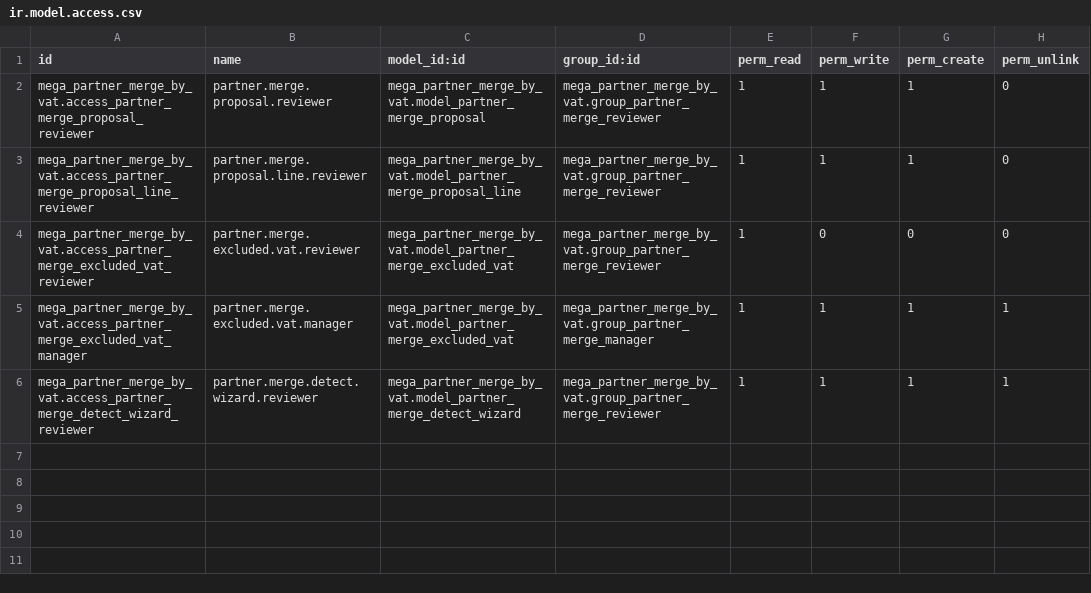
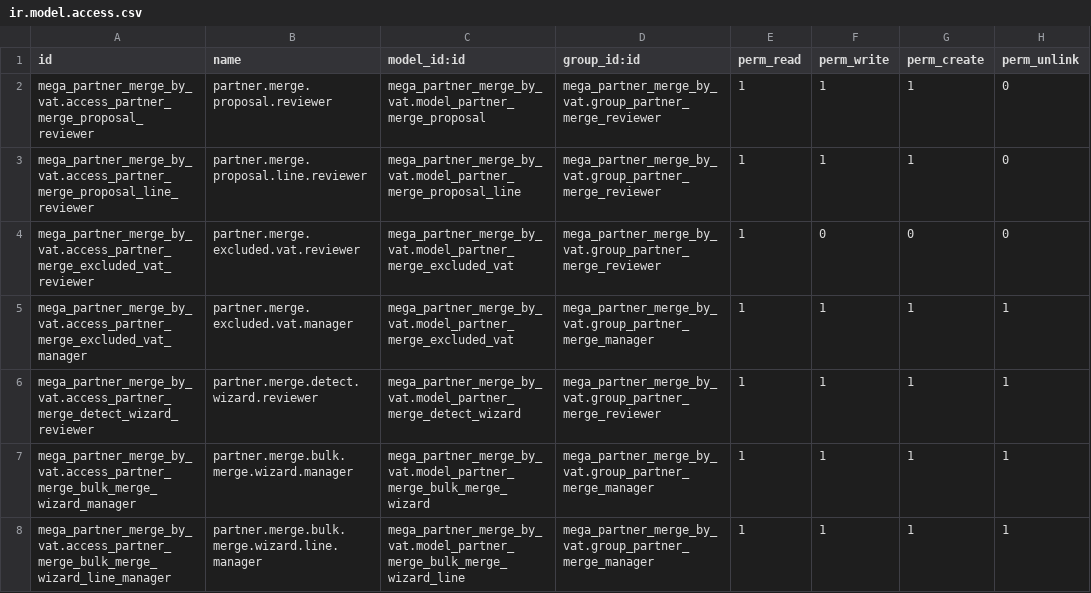
Before and after one commit to ingenieriainformatica-rgb/mega_apps, a CSV file: mega_apps/mega_partner_merge_by_vat/security/ir.model.access.csv, drawn as a sheet.

Commit message:
[FIX], mega partner merge by vat 1

```diff
--- a/mega_apps/mega_partner_merge_by_vat/security/ir.model.access.csv
+++ b/mega_apps/mega_partner_merge_by_vat/security/ir.model.access.csv
@@ -6 +6,3 @@ mega_partner_merge_by_vat.access_partner_merge_excluded_vat_manager,partner.merg
 mega_partner_merge_by_vat.access_partner_merge_detect_wizard_reviewer,partner.merge.detect.wizard.reviewer,mega_partner_merge_by_vat.model_partner_merge_detect_wizard,mega_partner_merge_by_vat.group_partner_merge_reviewer,1,1,1,1
+mega_partner_merge_by_vat.access_partner_merge_bulk_merge_wizard_manager,partner.merge.bulk.merge.wizard.manager,mega_partner_merge_by_vat.model_partner_merge_bulk_merge_wizard,mega_partner_merge_by_vat.group_partner_merge_manager,1,1,1,1
+mega_partner_merge_by_vat.access_partner_merge_bulk_merge_wizard_line_manager,partner.merge.bulk.merge.wizard.line.manager,mega_partner_merge_by_vat.model_partner_merge_bulk_merge_wizard_line,mega_partner_merge_by_vat.group_partner_merge_manager,1,1,1,1
```
Also changed, not shown: 5 other files.
